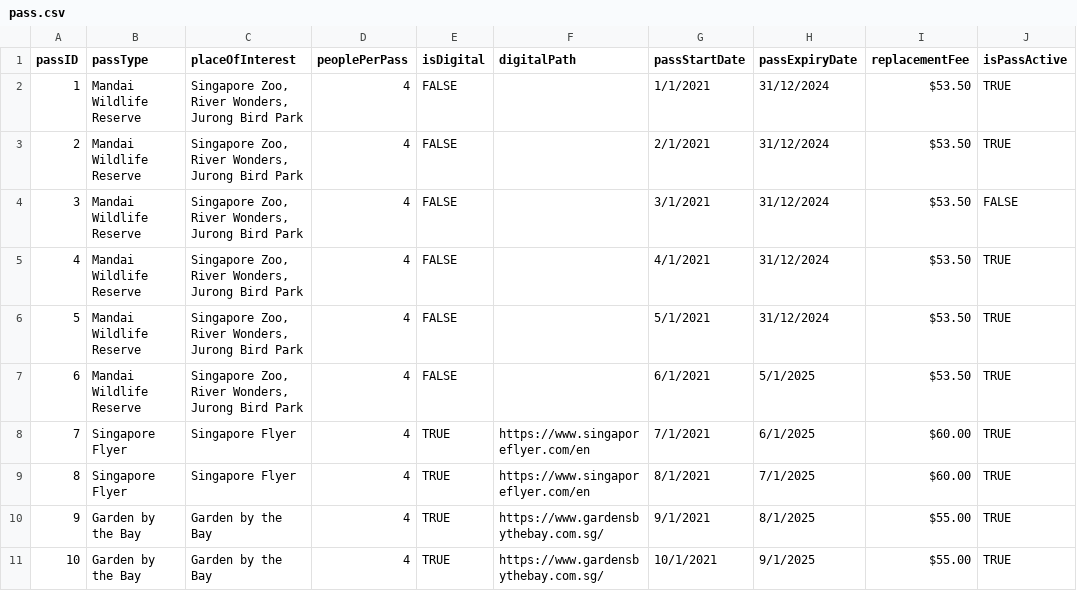
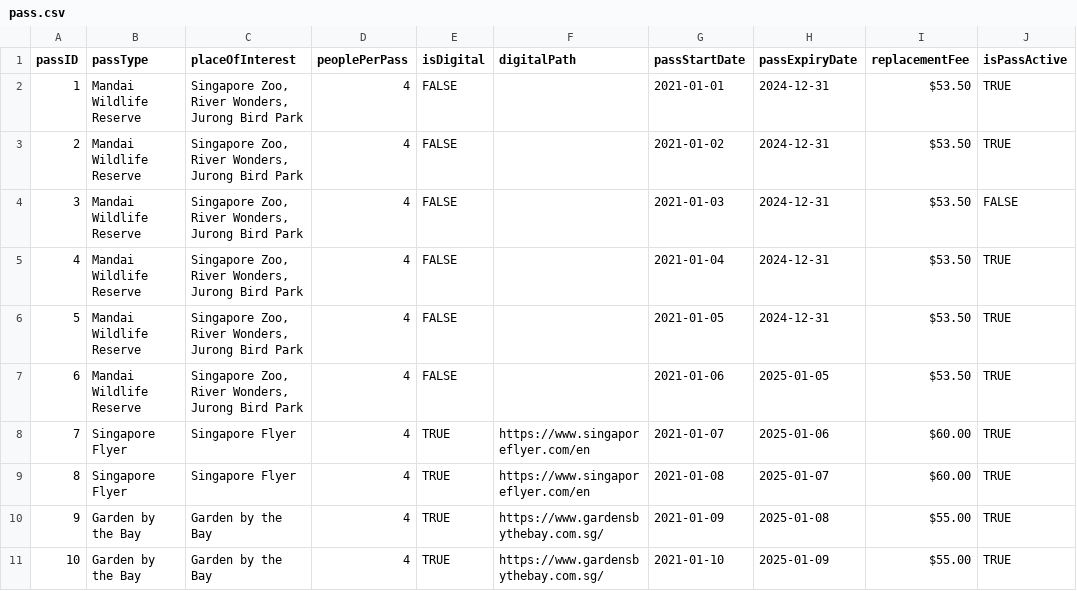
Before and after one commit to nataliechua/corporate-pass-booking-system, a CSV file: database/pass.csv, drawn as a sheet.

Commit message:
update date format in csv

```diff
--- a/database/pass.csv
+++ b/database/pass.csv
@@ -1,11 +1,11 @@
 passID,passType,placeOfInterest,peoplePerPass,isDigital,digitalPath,passStartDate,passExpiryDate,replacementFee,isPassActive
-1,Mandai Wildlife Reserve,"Singapore Zoo, River Wonders, Jurong Bird Park",4,FALSE,,1/1/2021,31/12/2024,$53.50,TRUE
-2,Mandai Wildlife Reserve,"Singapore Zoo, River Wonders, Jurong Bird Park",4,FALSE,,2/1/2021,31/12/2024,$53.50,TRUE
-3,Mandai Wildlife Reserve,"Singapore Zoo, River Wonders, Jurong Bird Park",4,FALSE,,3/1/2021,31/12/2024,$53.50,FALSE
-4,Mandai Wildlife Reserve,"Singapore Zoo, River Wonders, Jurong Bird Park",4,FALSE,,4/1/2021,31/12/2024,$53.50,TRUE
-5,Mandai Wildlife Reserve,"Singapore Zoo, River Wonders, Jurong Bird Park",4,FALSE,,5/1/2021,31/12/2024,$53.50,TRUE
-6,Mandai Wildlife Reserve,"Singapore Zoo, River Wonders, Jurong Bird Park",4,FALSE,,6/1/2021,5/1/2025,$53.50,TRUE
-7,Singapore Flyer,Singapore Flyer,4,TRUE,https://www.singaporeflyer.com/en,7/1/2021,6/1/2025,$60.00,TRUE
-8,Singapore Flyer,Singapore Flyer,4,TRUE,https://www.singaporeflyer.com/en,8/1/2021,7/1/2025,$60.00,TRUE
-9,Garden by the Bay,Garden by the Bay,4,TRUE,https://www.gardensbythebay.com.sg/,9/1/2021,8/1/2025,$55.00,TRUE
-10,Garden by the Bay,Garden by the Bay,4,TRUE,https://www.gardensbythebay.com.sg/,10/1/2021,9/1/2025,$55.00,TRUE
+1,Mandai Wildlife Reserve,"Singapore Zoo, River Wonders, Jurong Bird Park",4,FALSE,,2021-01-01,2024-12-31,$53.50,TRUE
+2,Mandai Wildlife Reserve,"Singapore Zoo, River Wonders, Jurong Bird Park",4,FALSE,,2021-01-02,2024-12-31,$53.50,TRUE
+3,Mandai Wildlife Reserve,"Singapore Zoo, River Wonders, Jurong Bird Park",4,FALSE,,2021-01-03,2024-12-31,$53.50,FALSE
+4,Mandai Wildlife Reserve,"Singapore Zoo, River Wonders, Jurong Bird Park",4,FALSE,,2021-01-04,2024-12-31,$53.50,TRUE
+5,Mandai Wildlife Reserve,"Singapore Zoo, River Wonders, Jurong Bird Park",4,FALSE,,2021-01-05,2024-12-31,$53.50,TRUE
+6,Mandai Wildlife Reserve,"Singapore Zoo, River Wonders, Jurong Bird Park",4,FALSE,,2021-01-06,2025-01-05,$53.50,TRUE
+7,Singapore Flyer,Singapore Flyer,4,TRUE,https://www.singaporeflyer.com/en,2021-01-07,2025-01-06,$60.00,TRUE
+8,Singapore Flyer,Singapore Flyer,4,TRUE,https://www.singaporeflyer.com/en,2021-01-08,2025-01-07,$60.00,TRUE
+9,Garden by the Bay,Garden by the Bay,4,TRUE,https://www.gardensbythebay.com.sg/,2021-01-09,2025-01-08,$55.00,TRUE
+10,Garden by the Bay,Garden by the Bay,4,TRUE,https://www.gardensbythebay.com.sg/,2021-01-10,2025-01-09,$55.00,TRUE
```
Also changed, not shown: database/loan.csv.
